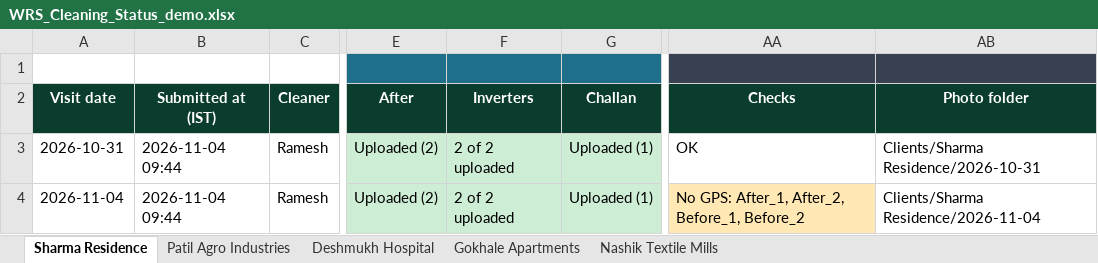
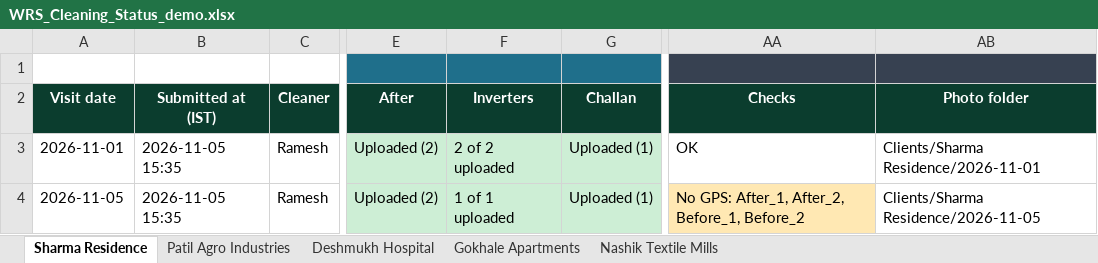
Before and after one commit to ajxlv/HR-Management-system, an Excel workbook: demo/WRS_Cleaning_Status_demo.xlsx, sheet Sharma Residence, drawn as a sheet; only a part is shown, gaps mark what is left out; values as stored, in another font and other column widths than the file's, no borders; the diff names each change by its address in the sheet, - before the commit and + after, or states it on an @@ line.

```diff
--- a/demo/WRS_Cleaning_Status_demo.xlsx (sheet Sharma Residence)
+++ b/demo/WRS_Cleaning_Status_demo.xlsx (sheet Sharma Residence)
-A3 (Visit date): 2026-10-31
+A3 (Visit date): 2026-11-01
-B3:B4 (Submitted at (IST)): 2026-11-04 09:44
+B3:B4 (Submitted at (IST)): 2026-11-05 15:35
-AB3 (Photo folder): Clients/Sharma Residence/2026-10-31
+AB3 (Photo folder): Clients/Sharma Residence/2026-11-01
-A4 (Visit date): 2026-11-04
+A4 (Visit date): 2026-11-05
-F4 (Inverters): 2 of 2 uploaded
+F4 (Inverters): 1 of 1 uploaded
-AB4 (Photo folder): Clients/Sharma Residence/2026-11-04
+AB4 (Photo folder): Clients/Sharma Residence/2026-11-05
```
Also changed, not shown: sheet Gokhale Apartments, sheet Nashik Textile Mills, sheet Deshmukh Hospital, sheet Patil Agro Industries, 32 other files.
